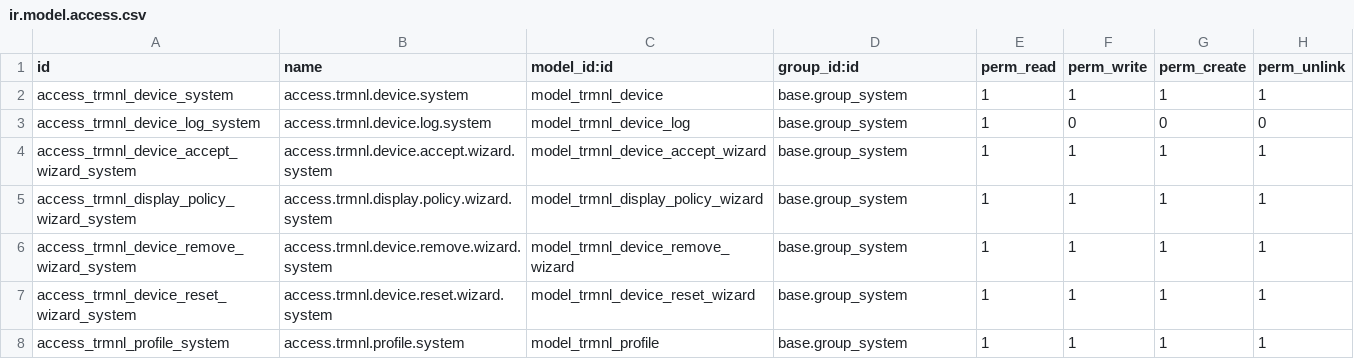
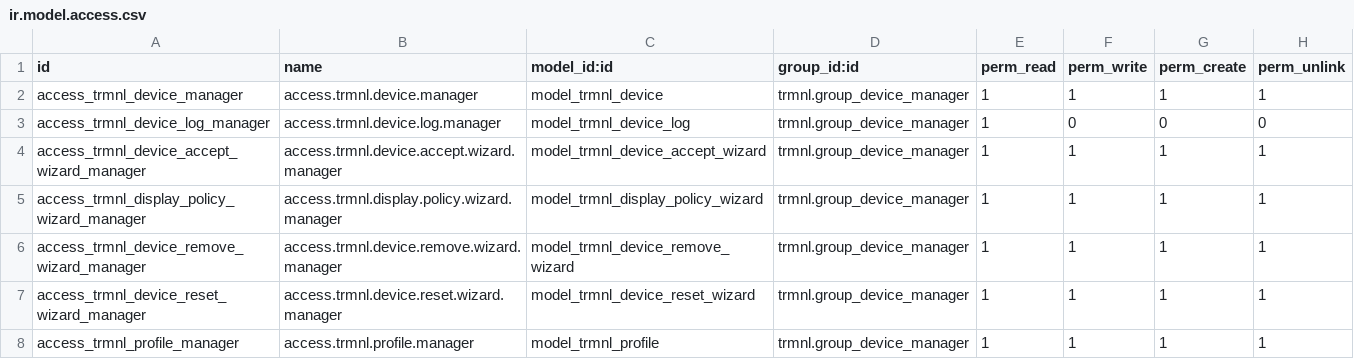
Before and after one commit to Abilium-GmbH/pse_trmnl_odoo_connector, a CSV file: addons/trmnl/security/ir.model.access.csv, drawn as a sheet.

```diff
--- a/addons/trmnl/security/ir.model.access.csv
+++ b/addons/trmnl/security/ir.model.access.csv
@@ -1,8 +1,8 @@
 id,name,model_id:id,group_id:id,perm_read,perm_write,perm_create,perm_unlink
-access_trmnl_device_system,access.trmnl.device.system,model_trmnl_device,base.group_system,1,1,1,1
-access_trmnl_device_log_system,access.trmnl.device.log.system,model_trmnl_device_log,base.group_system,1,0,0,0
-access_trmnl_device_accept_wizard_system,access.trmnl.device.accept.wizard.system,model_trmnl_device_accept_wizard,base.group_system,1,1,1,1
-access_trmnl_display_policy_wizard_system,access.trmnl.display.policy.wizard.system,model_trmnl_display_policy_wizard,base.group_system,1,1,1,1
-access_trmnl_device_remove_wizard_system,access.trmnl.device.remove.wizard.system,model_trmnl_device_remove_wizard,base.group_system,1,1,1,1
-access_trmnl_device_reset_wizard_system,access.trmnl.device.reset.wizard.system,model_trmnl_device_reset_wizard,base.group_system,1,1,1,1
-access_trmnl_profile_system,access.trmnl.profile.system,model_trmnl_profile,base.group_system,1,1,1,1
+access_trmnl_device_manager,access.trmnl.device.manager,model_trmnl_device,trmnl.group_device_manager,1,1,1,1
+access_trmnl_device_log_manager,access.trmnl.device.log.manager,model_trmnl_device_log,trmnl.group_device_manager,1,0,0,0
+access_trmnl_device_accept_wizard_manager,access.trmnl.device.accept.wizard.manager,model_trmnl_device_accept_wizard,trmnl.group_device_manager,1,1,1,1
+access_trmnl_display_policy_wizard_manager,access.trmnl.display.policy.wizard.manager,model_trmnl_display_policy_wizard,trmnl.group_device_manager,1,1,1,1
+access_trmnl_device_remove_wizard_manager,access.trmnl.device.remove.wizard.manager,model_trmnl_device_remove_wizard,trmnl.group_device_manager,1,1,1,1
+access_trmnl_device_reset_wizard_manager,access.trmnl.device.reset.wizard.manager,model_trmnl_device_reset_wizard,trmnl.group_device_manager,1,1,1,1
+access_trmnl_profile_manager,access.trmnl.profile.manager,model_trmnl_profile,trmnl.group_device_manager,1,1,1,1
```
Also changed, not shown: 18 other files.
